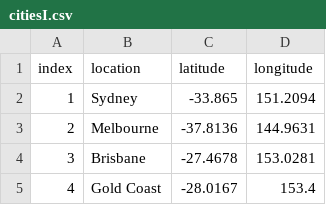
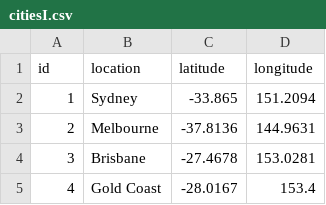
Before and after one commit to GabrielBG0/Australian-Fires-and-the-Role-of-Weather-in-Their-Numbers, a CSV file: Data Warehouse/Location/citiesI.csv, drawn as a sheet; only a part is shown.

```diff
--- a/Data Warehouse/Location/citiesI.csv
+++ b/Data Warehouse/Location/citiesI.csv
@@ -1,2 +1,2 @@
-index,location,latitude,longitude
+id,location,latitude,longitude
 1,Sydney,-33.865,151.2094
```
Also changed, not shown: Data Warehouse/Date/daysI.csv, 5 other files.
